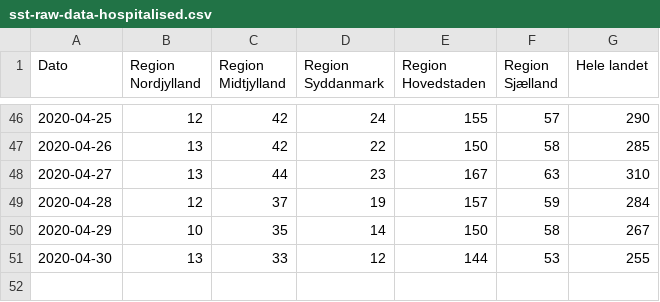
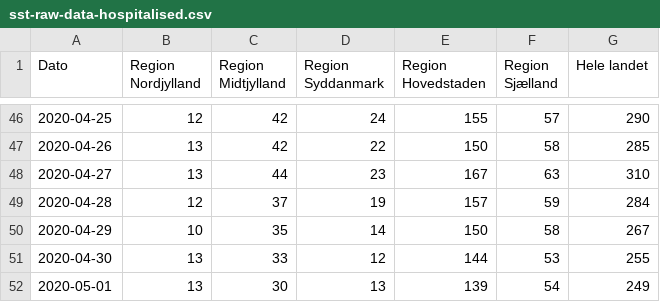
Before and after one commit to covid-19-sim/covid-19.sst.dk, a CSV file: sst-raw-data-hospitalised.csv, drawn as a sheet; only a part is shown, gaps mark what is left out; the diff names each change by its address in the sheet, - before the commit and + after, or states it on an @@ line.

```diff
--- a/sst-raw-data-hospitalised.csv
+++ b/sst-raw-data-hospitalised.csv
+row 52: 2020-05-01 | 13 | 30 | 13 | 139 | 54 | 249
```
Also changed, not shown: ssi-pdf-data-deaths.csv, sst-raw-data-icu.csv, 3 other files.
